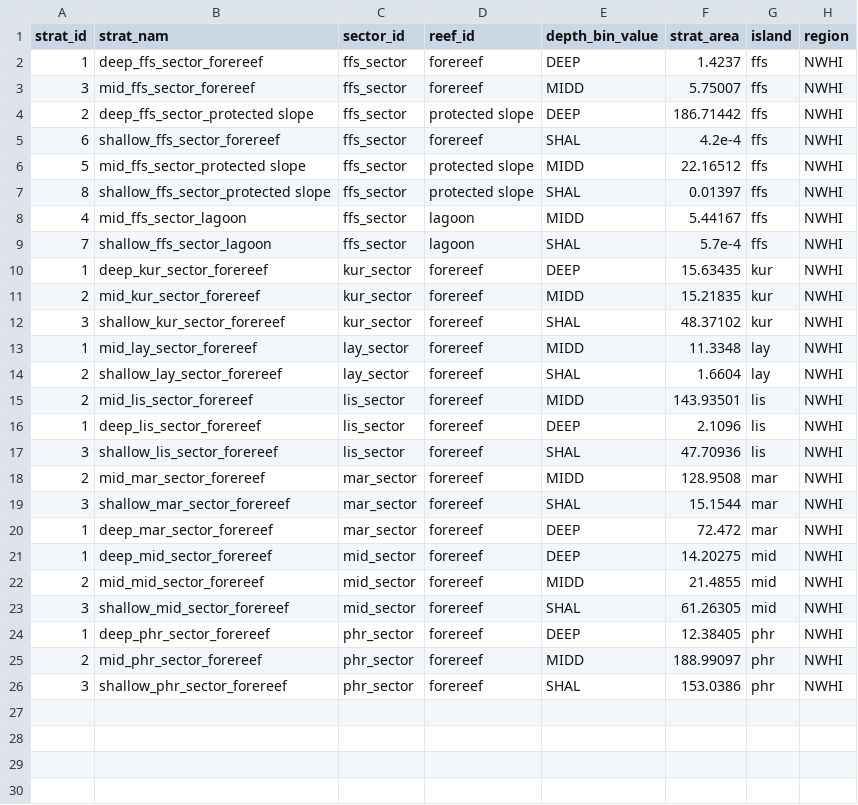
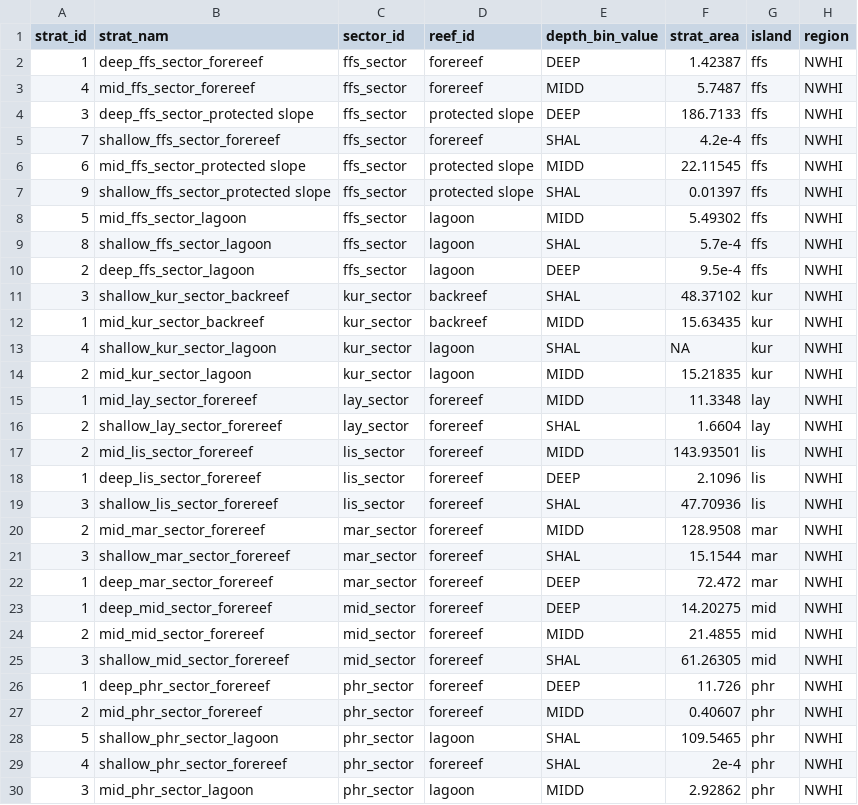
Before and after one commit to krtanaka/ncrmp_common_map, a CSV file: outputs/tables/strata_table_NWHI.csv, drawn as a sheet.

```diff
--- a/outputs/tables/strata_table_NWHI.csv
+++ b/outputs/tables/strata_table_NWHI.csv
@@ -1,13 +1,15 @@
 strat_id,strat_nam,sector_id,reef_id,depth_bin_value,strat_area,island,region
-1,deep_ffs_sector_forereef,ffs_sector,forereef,DEEP,1.4237,ffs,NWHI
-3,mid_ffs_sector_forereef,ffs_sector,forereef,MIDD,5.75007,ffs,NWHI
-2,deep_ffs_sector_protected slope,ffs_sector,protected slope,DEEP,186.71442,ffs,NWHI
-6,shallow_ffs_sector_forereef,ffs_sector,forereef,SHAL,4.2e-4,ffs,NWHI
-5,mid_ffs_sector_protected slope,ffs_sector,protected slope,MIDD,22.16512,ffs,NWHI
-8,shallow_ffs_sector_protected slope,ffs_sector,protected slope,SHAL,0.01397,ffs,NWHI
-4,mid_ffs_sector_lagoon,ffs_sector,lagoon,MIDD,5.44167,ffs,NWHI
-7,shallow_ffs_sector_lagoon,ffs_sector,lagoon,SHAL,5.7e-4,ffs,NWHI
-1,deep_kur_sector_forereef,kur_sector,forereef,DEEP,15.63435,kur,NWHI
-2,mid_kur_sector_forereef,kur_sector,forereef,MIDD,15.21835,kur,NWHI
-3,shallow_kur_sector_forereef,kur_sector,forereef,SHAL,48.37102,kur,NWHI
+1,deep_ffs_sector_forereef,ffs_sector,forereef,DEEP,1.42387,ffs,NWHI
+4,mid_ffs_sector_forereef,ffs_sector,forereef,MIDD,5.7487,ffs,NWHI
+3,deep_ffs_sector_protected slope,ffs_sector,protected slope,DEEP,186.7133,ffs,NWHI
+7,shallow_ffs_sector_forereef,ffs_sector,forereef,SHAL,4.2e-4,ffs,NWHI
+6,mid_ffs_sector_protected slope,ffs_sector,protected slope,MIDD,22.11545,ffs,NWHI
+9,shallow_ffs_sector_protected slope,ffs_sector,protected slope,SHAL,0.01397,ffs,NWHI
+5,mid_ffs_sector_lagoon,ffs_sector,lagoon,MIDD,5.49302,ffs,NWHI
+8,shallow_ffs_sector_lagoon,ffs_sector,lagoon,SHAL,5.7e-4,ffs,NWHI
+2,deep_ffs_sector_lagoon,ffs_sector,lagoon,DEEP,9.5e-4,ffs,NWHI
+3,shallow_kur_sector_backreef,kur_sector,backreef,SHAL,48.37102,kur,NWHI
+1,mid_kur_sector_backreef,kur_sector,backreef,MIDD,15.63435,kur,NWHI
+4,shallow_kur_sector_lagoon,kur_sector,lagoon,SHAL,NA,kur,NWHI
+2,mid_kur_sector_lagoon,kur_sector,lagoon,MIDD,15.21835,kur,NWHI
 1,mid_lay_sector_forereef,lay_sector,forereef,MIDD,11.3348,lay,NWHI
@@ -23,4 +25,6 @@ strat_id,strat_nam,sector_id,reef_id,depth_bin_value,strat_area,island,region
 3,shallow_mid_sector_forereef,mid_sector,forereef,SHAL,61.26305,mid,NWHI
-1,deep_phr_sector_forereef,phr_sector,forereef,DEEP,12.38405,phr,NWHI
-2,mid_phr_sector_forereef,phr_sector,forereef,MIDD,188.99097,phr,NWHI
-3,shallow_phr_sector_forereef,phr_sector,forereef,SHAL,153.0386,phr,NWHI
+1,deep_phr_sector_forereef,phr_sector,forereef,DEEP,11.726,phr,NWHI
+2,mid_phr_sector_forereef,phr_sector,forereef,MIDD,0.40607,phr,NWHI
+5,shallow_phr_sector_lagoon,phr_sector,lagoon,SHAL,109.5465,phr,NWHI
+4,shallow_phr_sector_forereef,phr_sector,forereef,SHAL,2e-4,phr,NWHI
+3,mid_phr_sector_lagoon,phr_sector,lagoon,MIDD,2.92862,phr,NWHI
```
Also changed, not shown: outputs/tables/strata_table_NWHI_ffs.csv, outputs/tables/strata_table_NWHI_phr.csv, 9 other files.
